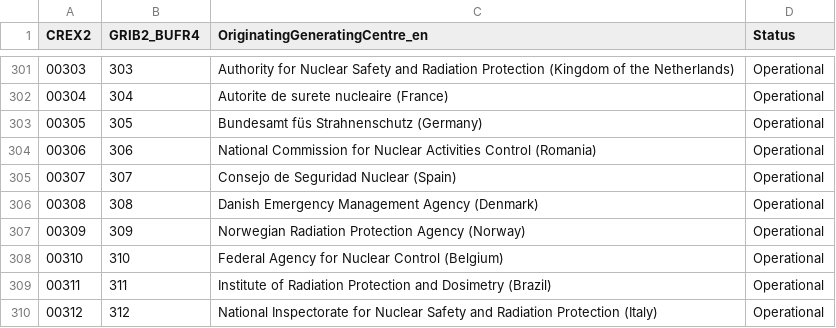
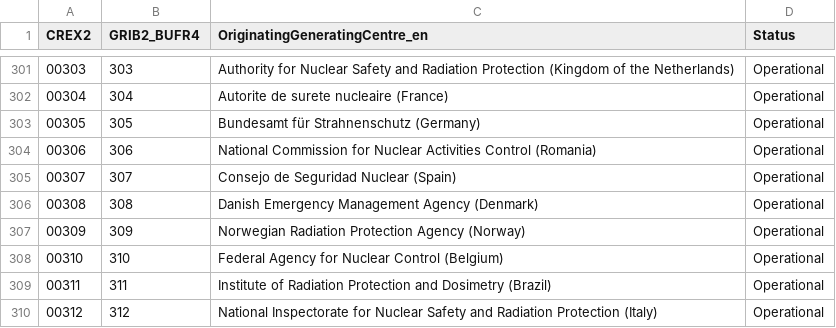
Before and after one commit to wmo-im/CCT, a CSV file: C11.csv, drawn as a sheet; only a part is shown, gaps mark what is left out.

Commit message:
Update C11.csv

```diff
--- a/C11.csv
+++ b/C11.csv
@@ -302,3 +302,3 @@ CREX2,GRIB2_BUFR4,OriginatingGeneratingCentre_en,Status
 00304,304,Autorite de surete nucleaire (France),Operational
-00305,305,Bundesamt füs Strahnenschutz (Germany),Operational
+00305,305,Bundesamt für Strahnenschutz (Germany),Operational
 00306,306,National Commission for Nuclear Activities Control (Romania),Operational
```
